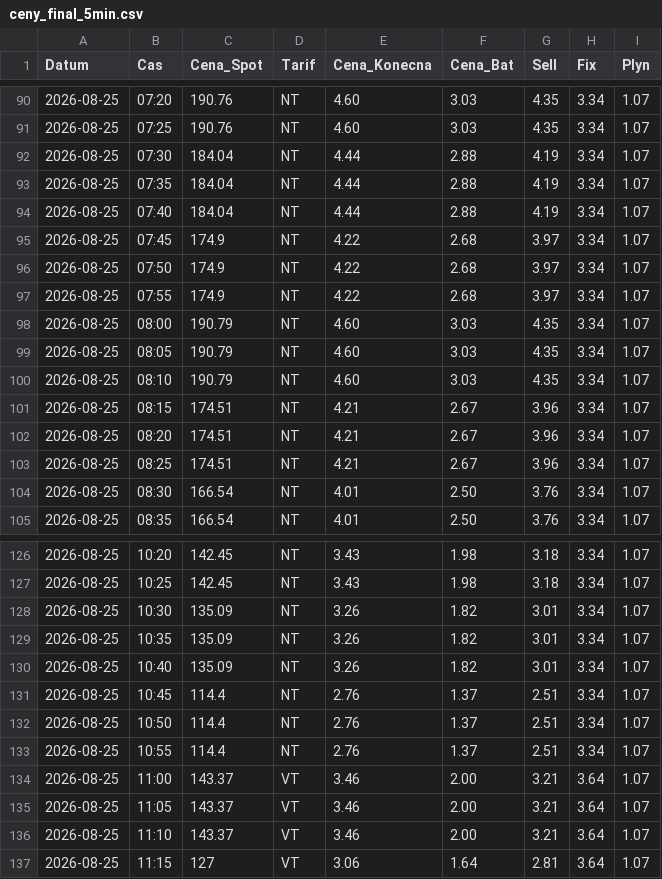
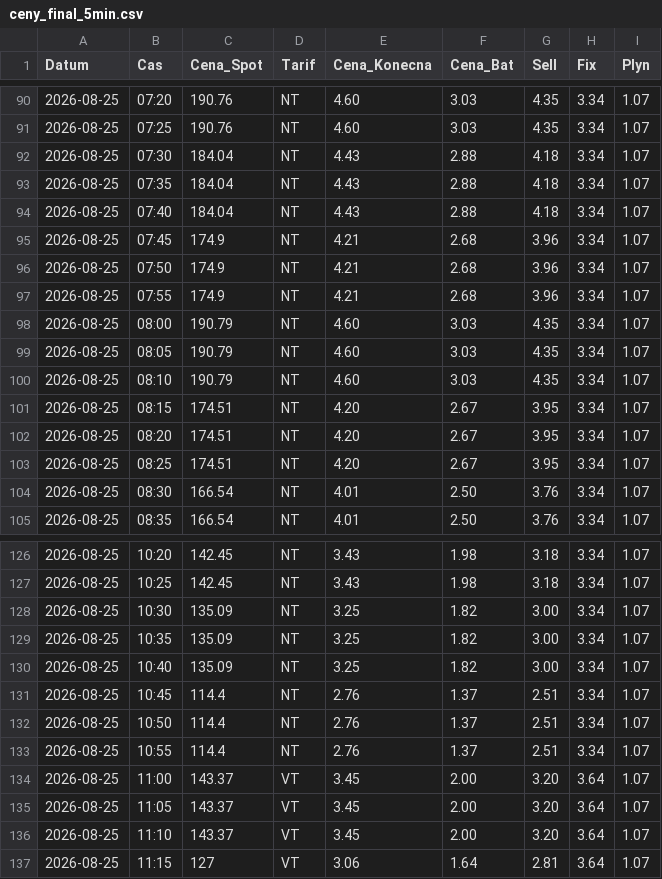
Before and after one commit to bytdvorce/P5-ote-monitor1, a CSV file: ceny_final_5min.csv, drawn as a sheet; only a part is shown, gaps mark what is left out; the diff covers the shown part only.

```diff
--- a/ceny_final_5min.csv
+++ b/ceny_final_5min.csv
@@ -91,8 +91,8 @@
 "2026-08-25";"07:25";"190.76";"NT";"4.60";"3.03";"4.35";"3.34";"1.07"
-"2026-08-25";"07:30";"184.04";"NT";"4.44";"2.88";"4.19";"3.34";"1.07"
-"2026-08-25";"07:35";"184.04";"NT";"4.44";"2.88";"4.19";"3.34";"1.07"
-"2026-08-25";"07:40";"184.04";"NT";"4.44";"2.88";"4.19";"3.34";"1.07"
-"2026-08-25";"07:45";"174.9";"NT";"4.22";"2.68";"3.97";"3.34";"1.07"
-"2026-08-25";"07:50";"174.9";"NT";"4.22";"2.68";"3.97";"3.34";"1.07"
-"2026-08-25";"07:55";"174.9";"NT";"4.22";"2.68";"3.97";"3.34";"1.07"
+"2026-08-25";"07:30";"184.04";"NT";"4.43";"2.88";"4.18";"3.34";"1.07"
+"2026-08-25";"07:35";"184.04";"NT";"4.43";"2.88";"4.18";"3.34";"1.07"
+"2026-08-25";"07:40";"184.04";"NT";"4.43";"2.88";"4.18";"3.34";"1.07"
+"2026-08-25";"07:45";"174.9";"NT";"4.21";"2.68";"3.96";"3.34";"1.07"
+"2026-08-25";"07:50";"174.9";"NT";"4.21";"2.68";"3.96";"3.34";"1.07"
+"2026-08-25";"07:55";"174.9";"NT";"4.21";"2.68";"3.96";"3.34";"1.07"
 "2026-08-25";"08:00";"190.79";"NT";"4.60";"3.03";"4.35";"3.34";"1.07"
@@ -100,5 +100,5 @@
 "2026-08-25";"08:10";"190.79";"NT";"4.60";"3.03";"4.35";"3.34";"1.07"
-"2026-08-25";"08:15";"174.51";"NT";"4.21";"2.67";"3.96";"3.34";"1.07"
-"2026-08-25";"08:20";"174.51";"NT";"4.21";"2.67";"3.96";"3.34";"1.07"
-"2026-08-25";"08:25";"174.51";"NT";"4.21";"2.67";"3.96";"3.34";"1.07"
+"2026-08-25";"08:15";"174.51";"NT";"4.20";"2.67";"3.95";"3.34";"1.07"
+"2026-08-25";"08:20";"174.51";"NT";"4.20";"2.67";"3.95";"3.34";"1.07"
+"2026-08-25";"08:25";"174.51";"NT";"4.20";"2.67";"3.95";"3.34";"1.07"
 "2026-08-25";"08:30";"166.54";"NT";"4.01";"2.50";"3.76";"3.34";"1.07"
@@ -127,5 +127,5 @@
 "2026-08-25";"10:25";"142.45";"NT";"3.43";"1.98";"3.18";"3.34";"1.07"
-"2026-08-25";"10:30";"135.09";"NT";"3.26";"1.82";"3.01";"3.34";"1.07"
-"2026-08-25";"10:35";"135.09";"NT";"3.26";"1.82";"3.01";"3.34";"1.07"
-"2026-08-25";"10:40";"135.09";"NT";"3.26";"1.82";"3.01";"3.34";"1.07"
+"2026-08-25";"10:30";"135.09";"NT";"3.25";"1.82";"3.00";"3.34";"1.07"
+"2026-08-25";"10:35";"135.09";"NT";"3.25";"1.82";"3.00";"3.34";"1.07"
+"2026-08-25";"10:40";"135.09";"NT";"3.25";"1.82";"3.00";"3.34";"1.07"
 "2026-08-25";"10:45";"114.4";"NT";"2.76";"1.37";"2.51";"3.34";"1.07"
@@ -133,5 +133,5 @@
 "2026-08-25";"10:55";"114.4";"NT";"2.76";"1.37";"2.51";"3.34";"1.07"
-"2026-08-25";"11:00";"143.37";"VT";"3.46";"2.00";"3.21";"3.64";"1.07"
-"2026-08-25";"11:05";"143.37";"VT";"3.46";"2.00";"3.21";"3.64";"1.07"
-"2026-08-25";"11:10";"143.37";"VT";"3.46";"2.00";"3.21";"3.64";"1.07"
+"2026-08-25";"11:00";"143.37";"VT";"3.45";"2.00";"3.20";"3.64";"1.07"
+"2026-08-25";"11:05";"143.37";"VT";"3.45";"2.00";"3.20";"3.64";"1.07"
+"2026-08-25";"11:10";"143.37";"VT";"3.45";"2.00";"3.20";"3.64";"1.07"
 "2026-08-25";"11:15";"127";"VT";"3.06";"1.64";"2.81";"3.64";"1.07"
```
Also changed, not shown: 105 edited cells elsewhere in this file, hdo500.csv.
